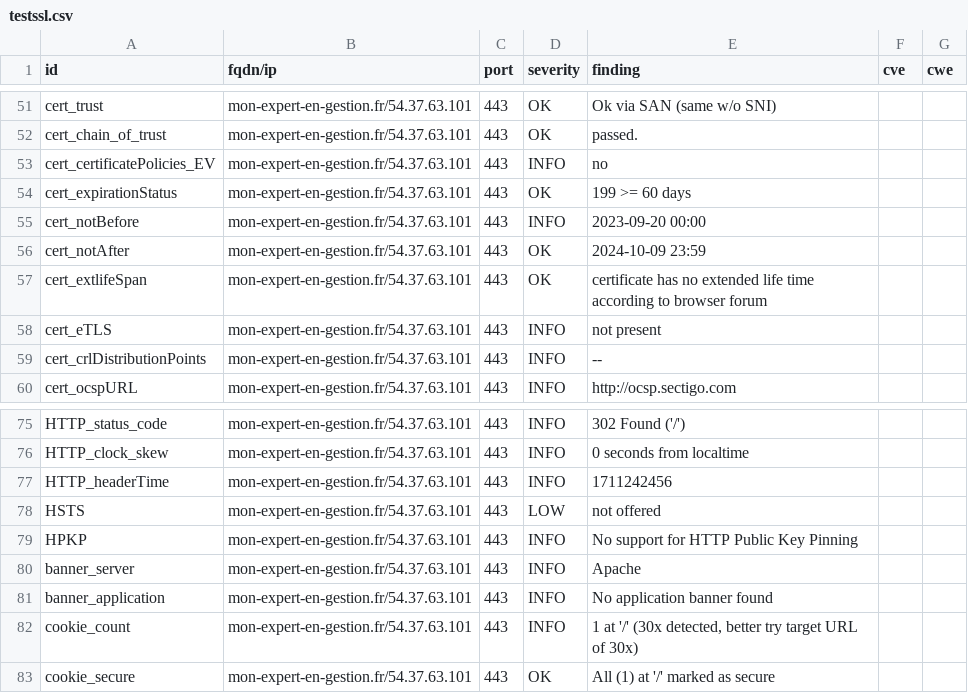
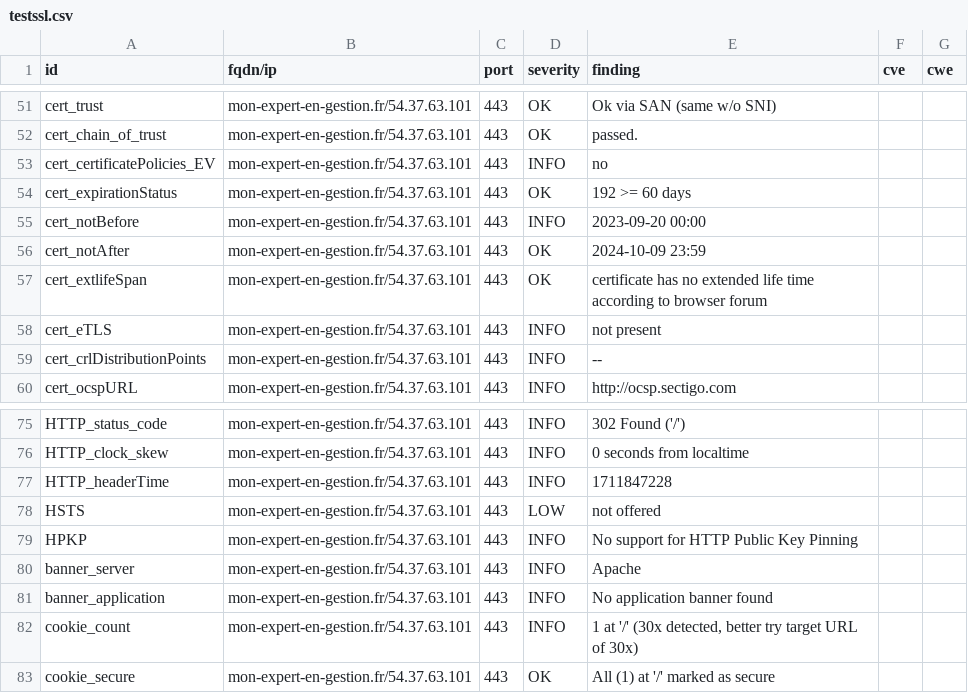
Before and after one commit to arthurzenika/dashlord-rca, a CSV file: results/aHR0cHM6Ly9tb24tZXhwZXJ0LWVuLWdlc3Rpb24uZnI=/testssl.csv, drawn as a sheet; only a part is shown, gaps mark what is left out.

```diff
--- a/results/aHR0cHM6Ly9tb24tZXhwZXJ0LWVuLWdlc3Rpb24uZnI=/testssl.csv
+++ b/results/aHR0cHM6Ly9tb24tZXhwZXJ0LWVuLWdlc3Rpb24uZnI=/testssl.csv
@@ -53,3 +53,3 @@
 "cert_certificatePolicies_EV","mon-expert-en-gestion.fr/54.37.63.101","443","INFO","no","",""
-"cert_expirationStatus","mon-expert-en-gestion.fr/54.37.63.101","443","OK","199 >= 60 days","",""
+"cert_expirationStatus","mon-expert-en-gestion.fr/54.37.63.101","443","OK","192 >= 60 days","",""
 "cert_notBefore","mon-expert-en-gestion.fr/54.37.63.101","443","INFO","2023-09-20 00:00","",""
@@ -76,3 +76,3 @@
 "HTTP_clock_skew","mon-expert-en-gestion.fr/54.37.63.101","443","INFO","0 seconds from localtime","",""
-"HTTP_headerTime","mon-expert-en-gestion.fr/54.37.63.101","443","INFO","1711242456","",""
+"HTTP_headerTime","mon-expert-en-gestion.fr/54.37.63.101","443","INFO","1711847228","",""
 "HSTS","mon-expert-en-gestion.fr/54.37.63.101","443","LOW","not offered","",""
```
Also changed, not shown: 15 other files.
